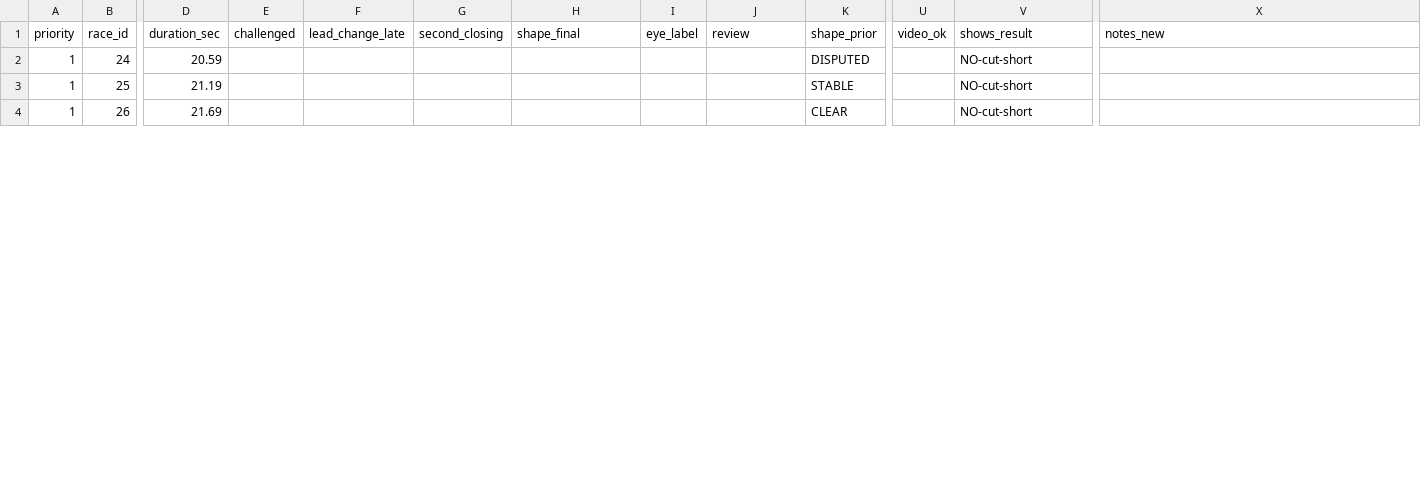
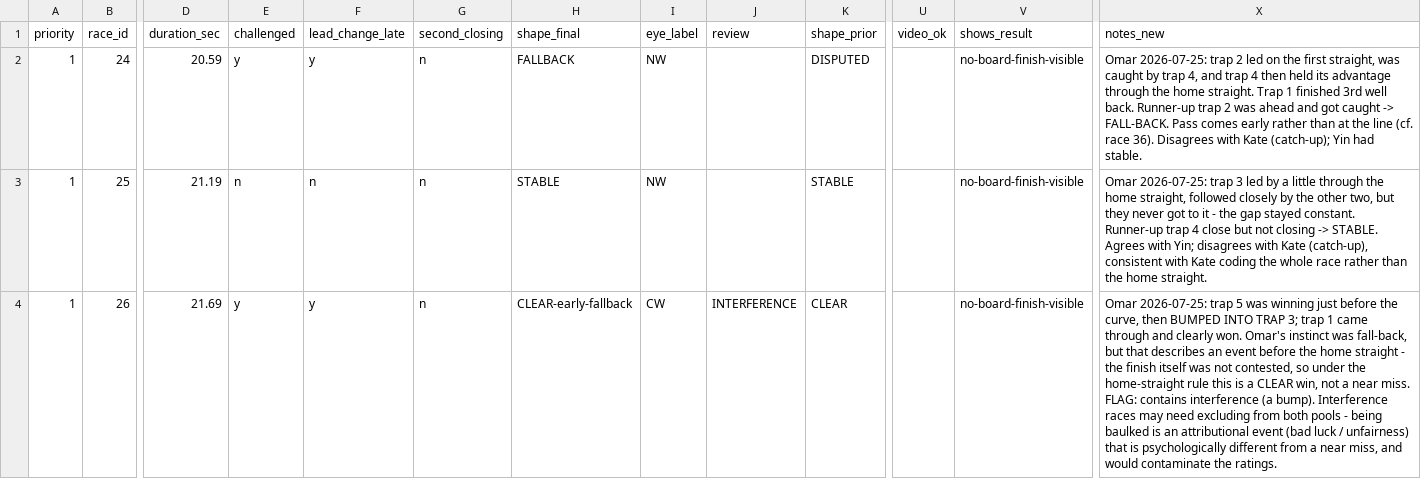
Before and after one commit to omadav/greyhound_cashout, a CSV file: race_coding_sheet.csv, drawn as a sheet; only a part is shown, gaps mark what is left out; the diff covers the shown part only; the diff names each change by its address in the sheet, - before the commit and + after, or states it on an @@ line.

```diff
--- a/race_coding_sheet.csv
+++ b/race_coding_sheet.csv
-E2 (challenged): (empty)
+E2 (challenged): y
-F2 (lead_change_late): (empty)
+F2 (lead_change_late): y
-G2:G4 (second_closing): (empty)
+G2:G4 (second_closing): n
-H2 (shape_final): (empty)
+H2 (shape_final): FALLBACK
-I2:I3 (eye_label): (empty)
+I2:I3 (eye_label): NW
-V2:V4 (shows_result): NO-cut-short
+V2:V4 (shows_result): no-board-finish-visible
-X2 (notes_new): (empty)
+X2 (notes_new): Omar 2026-07-25: trap 2 led on the first straight, was caught by trap 4, and trap 4 then held its advantage through the home straight. Trap 1 finished 3rd well back. Runner-up trap 2 was ahead and got caught -> FALL-BACK. Pass comes early rather than at the line (cf. race 36). Disagrees with Kate (catch-up); Yin had stable.
-E3 (challenged): (empty)
+E3 (challenged): n
-F3 (lead_change_late): (empty)
+F3 (lead_change_late): n
-H3 (shape_final): (empty)
+H3 (shape_final): STABLE
-X3 (notes_new): (empty)
+X3 (notes_new): Omar 2026-07-25: trap 3 led by a little through the home straight, followed closely by the other two, but they never got to it - the gap stayed constant. Runner-up trap 4 close but not closing -> STABLE. Agrees with Yin; disagrees with Kate (catch-up), consistent with Kate coding the whole race rather than the home straight.
-E4 (challenged): (empty)
+E4 (challenged): y
-F4 (lead_change_late): (empty)
+F4 (lead_change_late): y
-H4 (shape_final): (empty)
+H4 (shape_final): CLEAR-early-fallback
-I4 (eye_label): (empty)
+I4 (eye_label): CW
-J4 (review): (empty)
+J4 (review): INTERFERENCE
-X4 (notes_new): (empty)
+X4 (notes_new): Omar 2026-07-25: trap 5 was winning just before the curve, then BUMPED INTO TRAP 3; trap 1 came through and clearly won. Omar's instinct was fall-back, but that describes an event before the home straight - the finish itself was not contested, so under the home-straight rule this is a CLEAR win, not a near miss. FLAG: contains interference (a bump). Interference races may need excluding from both pools - being baulked is an attributional event (bad luck / unfairness) that is psychologically different from a near miss, and would contaminate the ratings.
```
Also changed, not shown: 94 edited cells elsewhere in this file, 1 other file.
